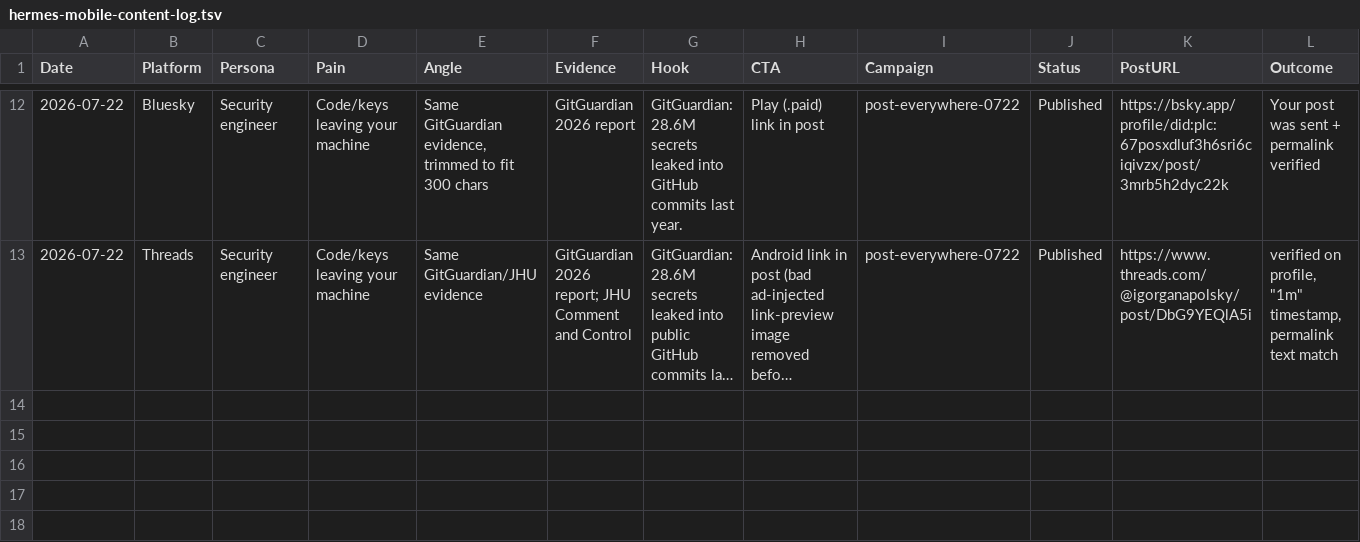
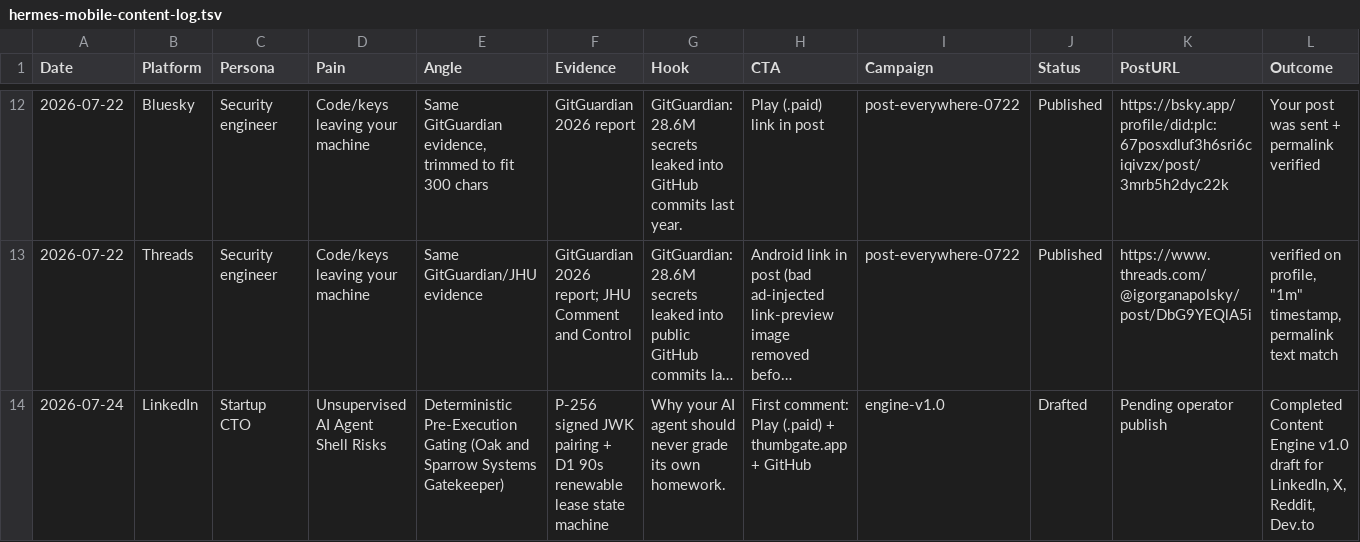
Before and after one commit to IgorGanapolsky/mac-yolo-safeguards, a TSV file: docs/social/hermes-mobile-content-log.tsv, drawn as a sheet; only a part is shown, gaps mark what is left out; long unchanged cells end in …; the diff names each change by its address in the sheet, - before the commit and + after, or states it on an @@ line.

Commit message:
docs(social): record Content Engine v1.0 / v3.0 strategy TSV log for 2026-07-24 (#998)

```diff
--- a/docs/social/hermes-mobile-content-log.tsv
+++ b/docs/social/hermes-mobile-content-log.tsv
+row 14: 2026-07-24 | LinkedIn | Startup CTO | Unsupervised AI Agent Shell Risks | Deterministic Pre-Execution Gating (Oak and Sparrow Systems Gatekeeper) | P-256 signed JWK pairing + D1 90s renewable lease state machine | Why your AI agent should never grade its own homework. | First comment: Play (.paid) + thumbgate.app + GitHub | engine-v1.0 | Drafted | Pending operator publish | Completed Content Engine v1.0 draft for LinkedIn, X, Reddit, Dev.to
```
Also changed, not shown: 1 other file.
